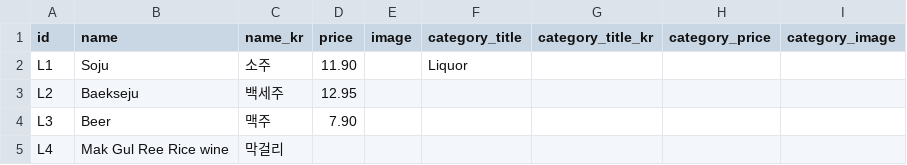
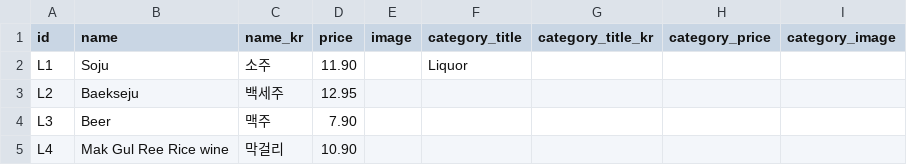
Before and after one commit to Laurasgold/homepage, a CSV file: src/data/liquor.csv, drawn as a sheet.

```diff
--- a/src/data/liquor.csv
+++ b/src/data/liquor.csv
@@ -4,2 +4,2 @@ L2,Baekseju,백세주,12.95,,,,,
 L3,Beer,맥주,7.90,,,,,
-L4,Mak Gul Ree  Rice wine,막걸리,,,,,,
+L4,Mak Gul Ree  Rice wine,막걸리,10.90,,,,,
```
Also changed, not shown: src/data/appetizer.csv.
